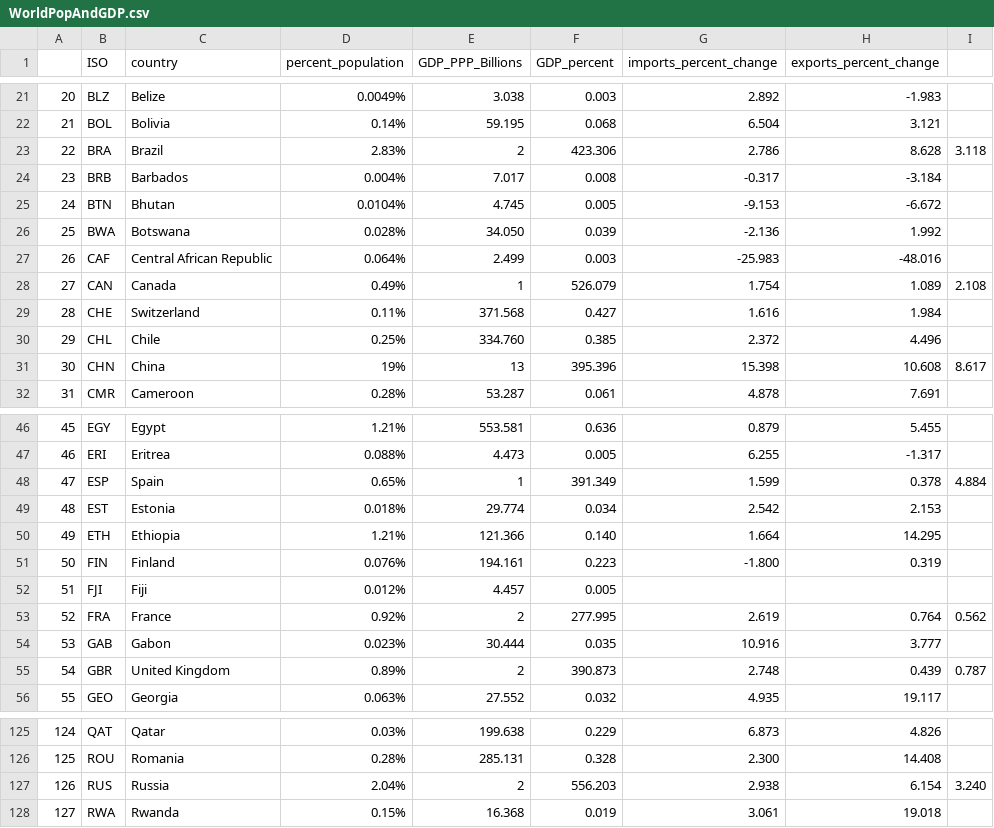
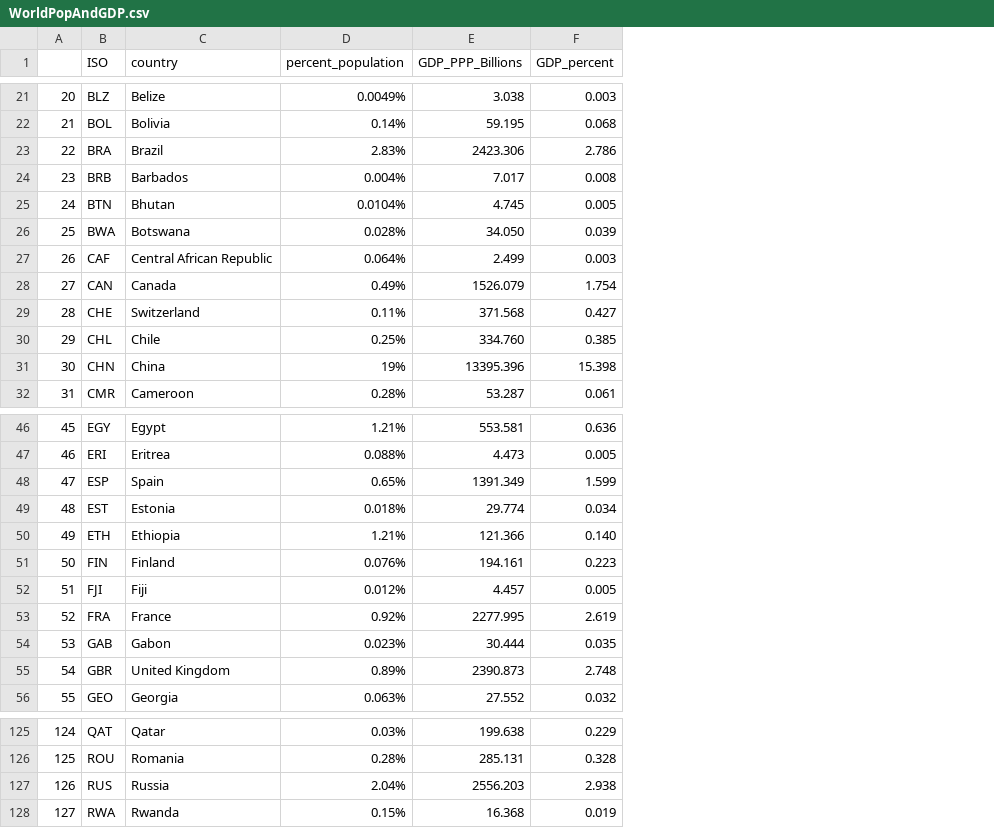
Before and after one commit to mitmedialab/Global-Coverage-Study, a CSV file: data/Step2_CleanAndMatch/WorldPopAndGDP.csv, drawn as a sheet; only a part is shown, gaps mark what is left out; the diff covers the shown part only; the diff names each change by its address in the sheet, - before the commit and + after, or states it on an @@ line.

```diff
--- a/data/Step2_CleanAndMatch/WorldPopAndGDP.csv
+++ b/data/Step2_CleanAndMatch/WorldPopAndGDP.csv
-column G (imports_percent_change), rows 21-32: 2.892 | 6.504 | 2.786 | -0.317 | -9.153 | -2.136 | -25.983 | 1.754 | 1.616 | 2.372 | 15.398 | 4.878; rows 46-56: 0.879 | 6.255 | 1.599 | 2.542 | 1.664 | -1.800 |  | 2.619 | 10.916 | 2.748 | 4.935; rows 125-128: 6.873 | 2.300 | 2.938 | 3.061
-column H (exports_percent_change), rows 21-32: -1.983 | 3.121 | 8.628 | -3.184 | -6.672 | 1.992 | -48.016 | 1.089 | 1.984 | 4.496 | 10.608 | 7.691; rows 46-56: 5.455 | -1.317 | 0.378 | 2.153 | 14.295 | 0.319 |  | 0.764 | 3.777 | 0.439 | 19.117; rows 125-128: 4.826 | 14.408 | 6.154 | 19.018
-column I, rows 23-31: 3.118 |  |  |  |  | 2.108 |  |  | 8.617; rows 48-55: 4.884 |  |  |  |  | 0.562 |  | 0.787; row 127: 3.240
-E23 (GDP_PPP_Billions): 2
+E23 (GDP_PPP_Billions): 2423.306
-F23 (GDP_percent): 423.306
+F23 (GDP_percent): 2.786
-E28 (GDP_PPP_Billions): 1
+E28 (GDP_PPP_Billions): 1526.079
-F28 (GDP_percent): 526.079
+F28 (GDP_percent): 1.754
-E31 (GDP_PPP_Billions): 13
+E31 (GDP_PPP_Billions): 13395.396
-F31 (GDP_percent): 395.396
+F31 (GDP_percent): 15.398
-E48 (GDP_PPP_Billions): 1
+E48 (GDP_PPP_Billions): 1391.349
-F48 (GDP_percent): 391.349
+F48 (GDP_percent): 1.599
-E53 (GDP_PPP_Billions): 2
+E53 (GDP_PPP_Billions): 2277.995
-F53 (GDP_percent): 277.995
+F53 (GDP_percent): 2.619
-E55 (GDP_PPP_Billions): 2
+E55 (GDP_PPP_Billions): 2390.873
-F55 (GDP_percent): 390.873
+F55 (GDP_percent): 2.748
-E127 (GDP_PPP_Billions): 2
+E127 (GDP_PPP_Billions): 2556.203
-F127 (GDP_percent): 556.203
+F127 (GDP_percent): 2.938
```
Also changed, not shown: 16 edited cells elsewhere in this file, 1 other file.
